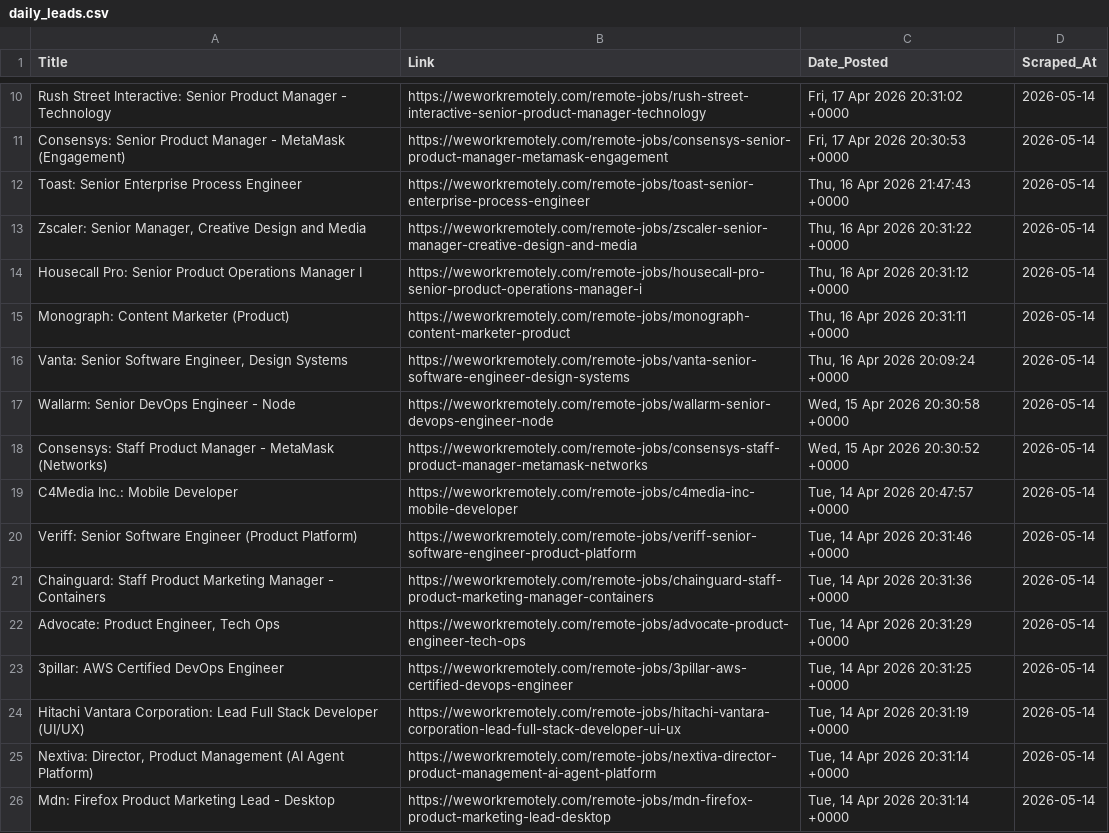
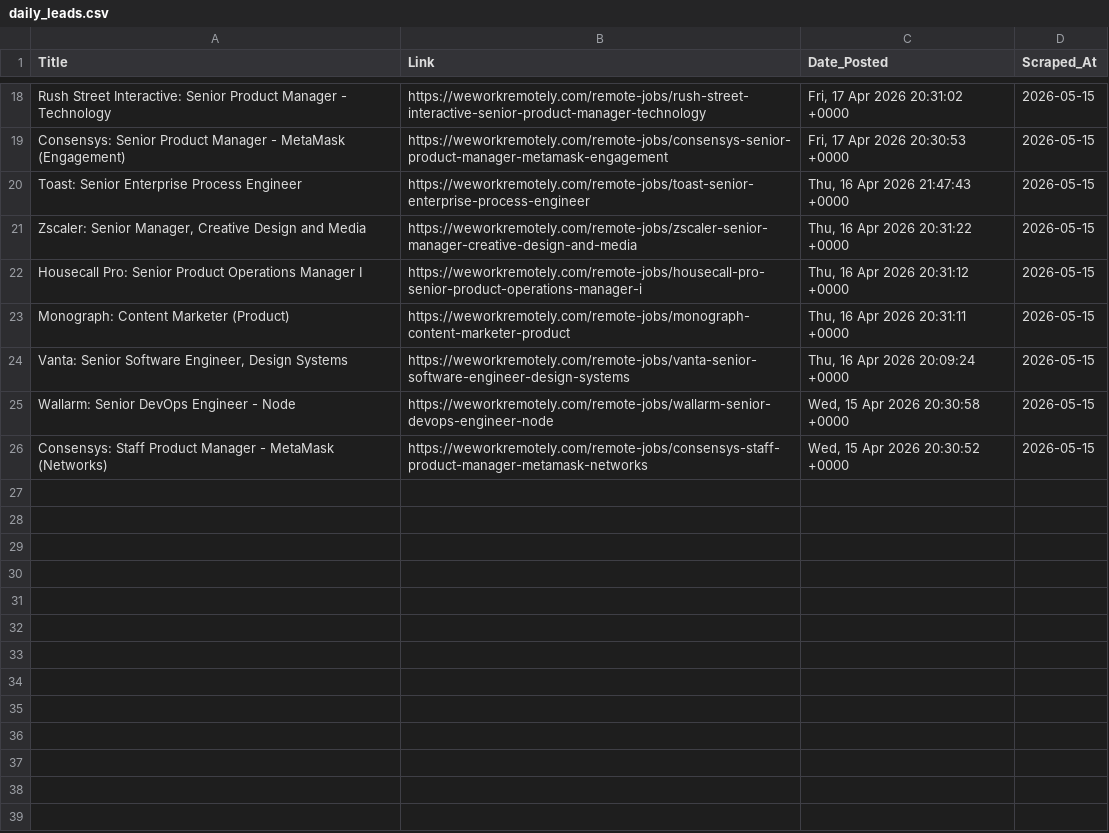
Before and after one commit to Aravindsetti77/data-goldmine, a CSV file: daily_leads.csv, drawn as a sheet; only a part is shown, gaps mark what is left out; removed rows and columns are numbered as before the commit, all else as after; the diff covers the shown part only; the diff names each change by its address in the sheet, - before the commit and + after, or states it on an @@ line.

```diff
--- a/daily_leads.csv
+++ b/daily_leads.csv
-D18:D26 (Scraped_At): 2026-05-14
+D18:D26 (Scraped_At): 2026-05-15
-row 19: C4Media Inc.: Mobile Developer | https://weworkremotely.com/remote-jobs/c4media-inc-mobile-developer | Tue, 14 Apr 2026 20:47:57 +0000 | 2026-05-14
-row 20: Veriff: Senior Software Engineer (Product Platform) | https://weworkremotely.com/remote-jobs/veriff-senior-software-engineer-product-platform | Tue, 14 Apr 2026 20:31:46 +0000 | 2026-05-14
-row 21: Chainguard: Staff Product Marketing Manager - Containers | https://weworkremotely.com/remote-jobs/chainguard-staff-product-marketing-manager-containers | Tue, 14 Apr 2026 20:31:36 +0000 | 2026-05-14
-row 22: Advocate: Product Engineer, Tech Ops | https://weworkremotely.com/remote-jobs/advocate-product-engineer-tech-ops | Tue, 14 Apr 2026 20:31:29 +0000 | 2026-05-14
-row 23: 3pillar: AWS Certified DevOps Engineer | https://weworkremotely.com/remote-jobs/3pillar-aws-certified-devops-engineer | Tue, 14 Apr 2026 20:31:25 +0000 | 2026-05-14
-row 24: Hitachi Vantara Corporation: Lead Full Stack Developer (UI/UX) | https://weworkremotely.com/remote-jobs/hitachi-vantara-corporation-lead-full-stack-developer-ui-ux | Tue, 14 Apr 2026 20:31:19 +0000 | 2026-05-14
-row 25: Nextiva: Director, Product Management (AI Agent Platform) | https://weworkremotely.com/remote-jobs/nextiva-director-product-management-ai-agent-platform | Tue, 14 Apr 2026 20:31:14 +0000 | 2026-05-14
-row 26: Mdn: Firefox Product Marketing Lead - Desktop | https://weworkremotely.com/remote-jobs/mdn-firefox-product-marketing-lead-desktop | Tue, 14 Apr 2026 20:31:14 +0000 | 2026-05-14
```
Also changed, not shown: 8 added rows and 8 edited cells elsewhere in this file.
